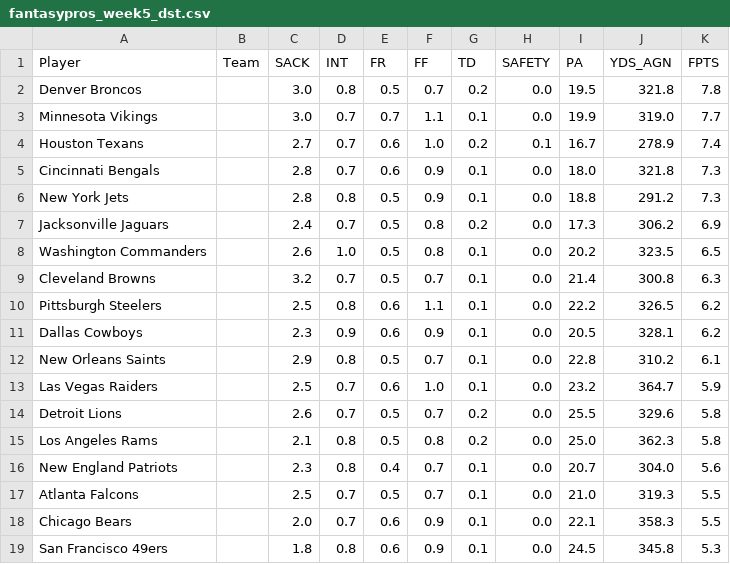
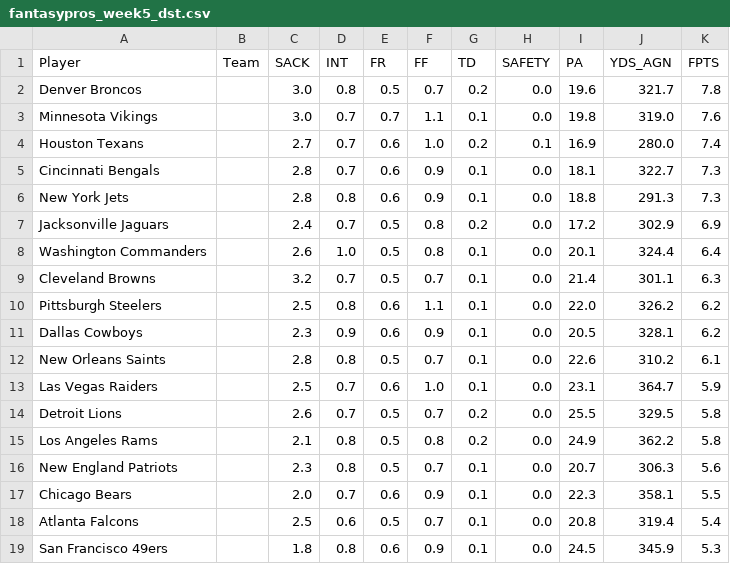
Before and after one commit to LesterFreeman/DFS, a CSV file: overrides/projections/fantasypros_week5_dst.csv, drawn as a sheet; only a part is shown; the diff covers the shown part only.

```diff
--- a/overrides/projections/fantasypros_week5_dst.csv
+++ b/overrides/projections/fantasypros_week5_dst.csv
@@ -1,19 +1,19 @@
 "Player","Team","SACK","INT","FR","FF","TD","SAFETY","PA","YDS_AGN","FPTS"
-"Denver Broncos","","3.0","0.8","0.5","0.7","0.2","0.0","19.5","321.8","7.8"
-"Minnesota Vikings","","3.0","0.7","0.7","1.1","0.1","0.0","19.9","319.0","7.7"
-"Houston Texans","","2.7","0.7","0.6","1.0","0.2","0.1","16.7","278.9","7.4"
-"Cincinnati Bengals","","2.8","0.7","0.6","0.9","0.1","0.0","18.0","321.8","7.3"
-"New York Jets","","2.8","0.8","0.5","0.9","0.1","0.0","18.8","291.2","7.3"
-"Jacksonville Jaguars","","2.4","0.7","0.5","0.8","0.2","0.0","17.3","306.2","6.9"
-"Washington Commanders","","2.6","1.0","0.5","0.8","0.1","0.0","20.2","323.5","6.5"
-"Cleveland Browns","","3.2","0.7","0.5","0.7","0.1","0.0","21.4","300.8","6.3"
-"Pittsburgh Steelers","","2.5","0.8","0.6","1.1","0.1","0.0","22.2","326.5","6.2"
+"Denver Broncos","","3.0","0.8","0.5","0.7","0.2","0.0","19.6","321.7","7.8"
+"Minnesota Vikings","","3.0","0.7","0.7","1.1","0.1","0.0","19.8","319.0","7.6"
+"Houston Texans","","2.7","0.7","0.6","1.0","0.2","0.1","16.9","280.0","7.4"
+"Cincinnati Bengals","","2.8","0.7","0.6","0.9","0.1","0.0","18.1","322.7","7.3"
+"New York Jets","","2.8","0.8","0.6","0.9","0.1","0.0","18.8","291.3","7.3"
+"Jacksonville Jaguars","","2.4","0.7","0.5","0.8","0.2","0.0","17.2","302.9","6.9"
+"Washington Commanders","","2.6","1.0","0.5","0.8","0.1","0.0","20.1","324.4","6.4"
+"Cleveland Browns","","3.2","0.7","0.5","0.7","0.1","0.0","21.4","301.1","6.3"
+"Pittsburgh Steelers","","2.5","0.8","0.6","1.1","0.1","0.0","22.0","326.2","6.2"
 "Dallas Cowboys","","2.3","0.9","0.6","0.9","0.1","0.0","20.5","328.1","6.2"
-"New Orleans Saints","","2.9","0.8","0.5","0.7","0.1","0.0","22.8","310.2","6.1"
-"Las Vegas Raiders","","2.5","0.7","0.6","1.0","0.1","0.0","23.2","364.7","5.9"
-"Detroit Lions","","2.6","0.7","0.5","0.7","0.2","0.0","25.5","329.6","5.8"
-"Los Angeles Rams","","2.1","0.8","0.5","0.8","0.2","0.0","25.0","362.3","5.8"
-"New England Patriots","","2.3","0.8","0.4","0.7","0.1","0.0","20.7","304.0","5.6"
-"Atlanta Falcons","","2.5","0.7","0.5","0.7","0.1","0.0","21.0","319.3","5.5"
-"Chicago Bears","","2.0","0.7","0.6","0.9","0.1","0.0","22.1","358.3","5.5"
-"San Francisco 49ers","","1.8","0.8","0.6","0.9","0.1","0.0","24.5","345.8","5.3"
+"New Orleans Saints","","2.8","0.8","0.5","0.7","0.1","0.0","22.6","310.2","6.1"
+"Las Vegas Raiders","","2.5","0.7","0.6","1.0","0.1","0.0","23.1","364.7","5.9"
+"Detroit Lions","","2.6","0.7","0.5","0.7","0.2","0.0","25.5","329.5","5.8"
+"Los Angeles Rams","","2.1","0.8","0.5","0.8","0.2","0.0","24.9","362.2","5.8"
+"New England Patriots","","2.3","0.8","0.5","0.7","0.1","0.0","20.7","306.3","5.6"
+"Chicago Bears","","2.0","0.7","0.6","0.9","0.1","0.0","22.3","358.1","5.5"
+"Atlanta Falcons","","2.5","0.6","0.5","0.7","0.1","0.0","20.8","319.4","5.4"
+"San Francisco 49ers","","1.8","0.8","0.6","0.9","0.1","0.0","24.5","345.9","5.3"
```
Also changed, not shown: 1 added row, 1 removed row and 20 edited cells elsewhere in this file, overrides/projections/fantasypros_week5_flex.csv, overrides/projections/fantasypros_week5_qb.csv, 20 other files.
